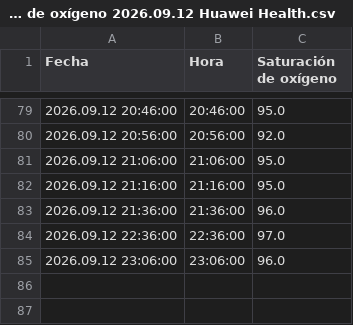
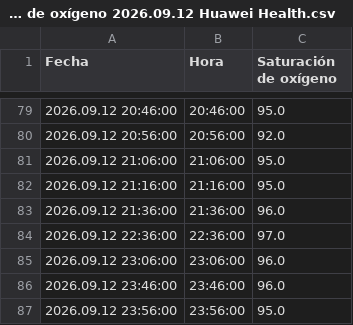
Before and after one commit to Miguel4950/Huawei-Gt6, a CSV file: health_data/Health Sync Saturación de oxígeno/Saturación de oxígeno 2026.09.12 Huawei Health.csv, drawn as a sheet; only a part is shown, gaps mark what is left out; the diff names each change by its address in the sheet, - before the commit and + after, or states it on an @@ line.

```diff
--- a/health_data/Health Sync Saturación de oxígeno/Saturación de oxígeno 2026.09.12 Huawei Health.csv
+++ b/health_data/Health Sync Saturación de oxígeno/Saturación de oxígeno 2026.09.12 Huawei Health.csv
+row 86: 2026.09.12 23:46:00 | 23:46:00 | 96.0
+row 87: 2026.09.12 23:56:00 | 23:56:00 | 95.0
```
Also changed, not shown: health_data/Health Sync Frecuencia cardíaca/Frecuencia cardíaca 2026.09.12 Huawei Health.csv, 5 other files.
